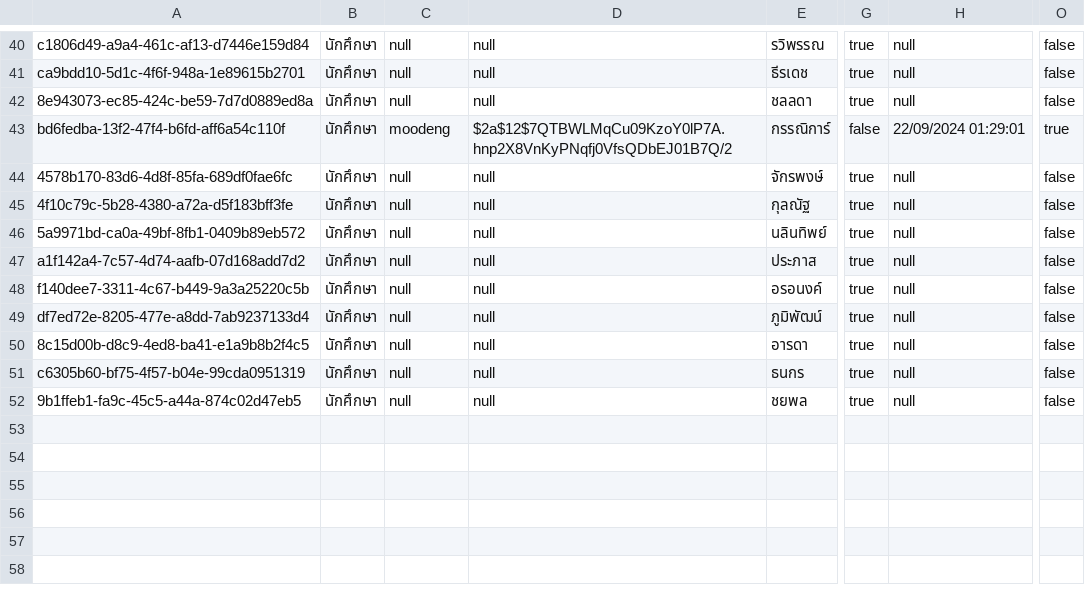
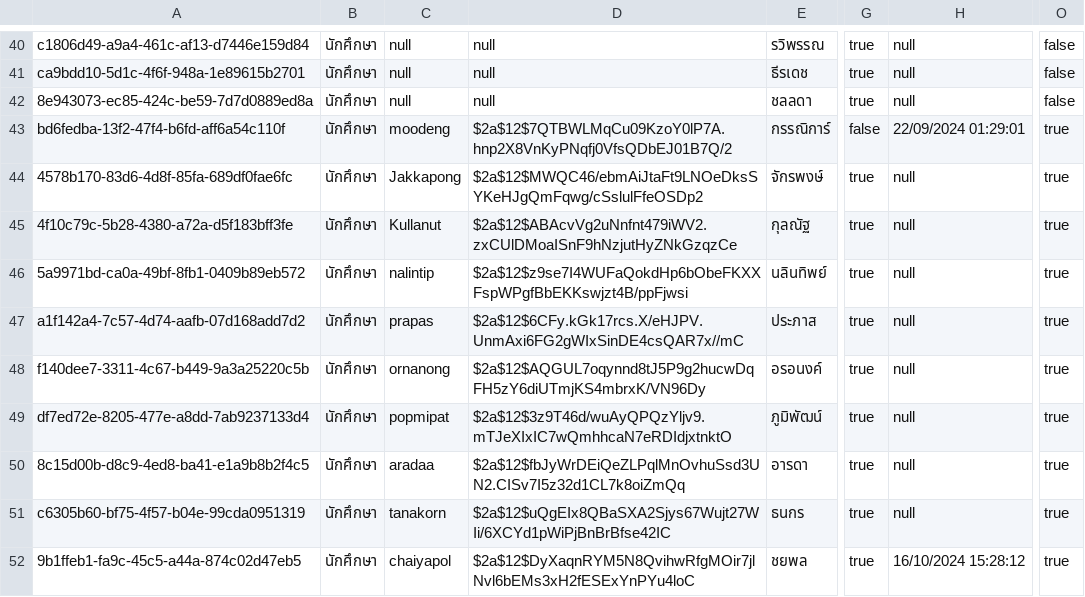
Before and after one commit to thg1rb/my-appeal, a CSV file: data/users/student.csv, drawn as a sheet; only a part is shown, gaps mark what is left out; the diff names each change by its address in the sheet, - before the commit and + after, or states it on an @@ line.

Commit message:
register hum-account

```diff
--- a/data/users/student.csv
+++ b/data/users/student.csv
-C44: null
+C44: Jakkapong
-D44: null
+D44: $2a$12$MWQC46/ebmAiJtaFt9LNOeDksSYKeHJgQmFqwg/cSslulFfeOSDp2
-O44:O52: false
+O44:O52: true
-C45: null
+C45: Kullanut
-D45: null
+D45: $2a$12$ABAcvVg2uNnfnt479iWV2.zxCUlDMoaISnF9hNzjutHyZNkGzqzCe
-C46: null
+C46: nalintip
-D46: null
+D46: $2a$12$z9se7I4WUFaQokdHp6bObeFKXXFspWPgfBbEKKswjzt4B/ppFjwsi
-C47: null
+C47: prapas
-D47: null
+D47: $2a$12$6CFy.kGk17rcs.X/eHJPV.UnmAxi6FG2gWIxSinDE4csQAR7x//mC
-C48: null
+C48: ornanong
-D48: null
+D48: $2a$12$AQGUL7oqynnd8tJ5P9g2hucwDqFH5zY6diUTmjKS4mbrxK/VN96Dy
-C49: null
+C49: popmipat
-D49: null
+D49: $2a$12$3z9T46d/wuAyQPQzYljv9.mTJeXIxIC7wQmhhcaN7eRDIdjxtnktO
-C50: null
+C50: aradaa
-D50: null
+D50: $2a$12$fbJyWrDEiQeZLPqlMnOvhuSsd3UN2.CISv7I5z32d1CL7k8oiZmQq
-C51: null
+C51: tanakorn
-D51: null
+D51: $2a$12$uQgEIx8QBaSXA2Sjys67Wujt27WIi/6XCYd1pWiPjBnBrBfse42IC
-C52: null
+C52: chaiyapol
-D52: null
+D52: $2a$12$DyXaqnRYM5N8QvihwRfgMOir7jlNvl6bEMs3xH2fESExYnPYu4loC
-H52: null
+H52: 16/10/2024 15:28:12
```
